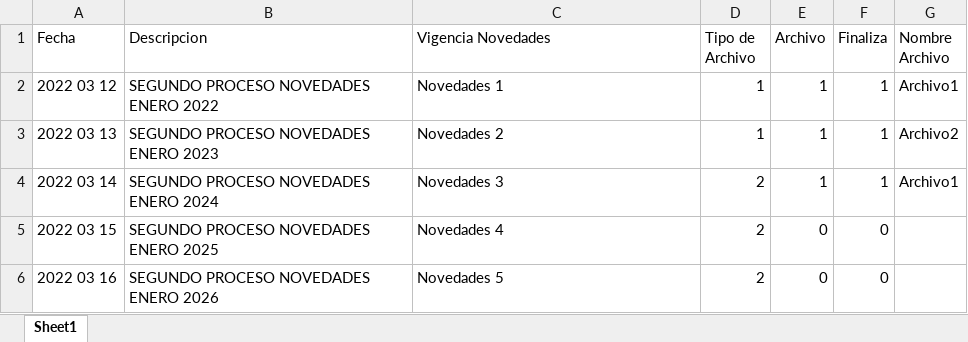
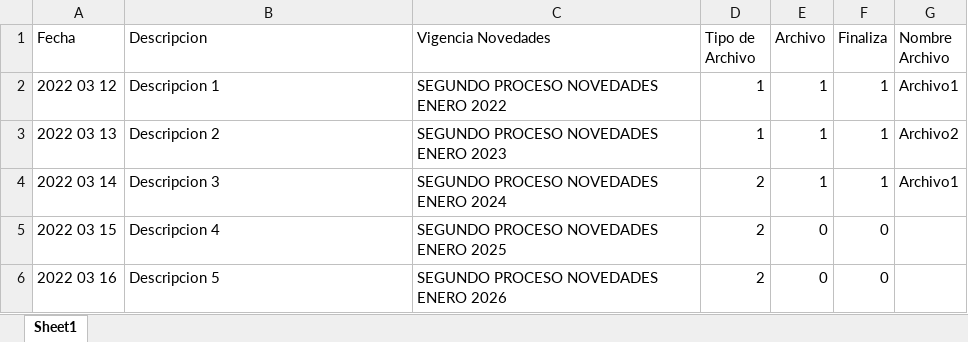
Before and after one commit to creandosoft-ruderney-palencia/File-Demo, an Excel workbook: Respuesta.xlsx, sheet Sheet1, drawn as a sheet; values as stored, in another font and other column widths than the file's, no borders; the diff names each change by its address in the sheet, - before the commit and + after, or states it on an @@ line.

Commit message:
Add files via upload

```diff
--- a/Respuesta.xlsx (sheet Sheet1)
+++ b/Respuesta.xlsx (sheet Sheet1)
-B2 (Descripcion): SEGUNDO PROCESO NOVEDADES ENERO 2022
+B2 (Descripcion): Descripcion 1
-C2 (Vigencia Novedades): Novedades 1
+C2 (Vigencia Novedades): SEGUNDO PROCESO NOVEDADES ENERO 2022
-B3 (Descripcion): SEGUNDO PROCESO NOVEDADES ENERO 2023
+B3 (Descripcion): Descripcion 2
-C3 (Vigencia Novedades): Novedades 2
+C3 (Vigencia Novedades): SEGUNDO PROCESO NOVEDADES ENERO 2023
-B4 (Descripcion): SEGUNDO PROCESO NOVEDADES ENERO 2024
+B4 (Descripcion): Descripcion 3
-C4 (Vigencia Novedades): Novedades 3
+C4 (Vigencia Novedades): SEGUNDO PROCESO NOVEDADES ENERO 2024
-B5 (Descripcion): SEGUNDO PROCESO NOVEDADES ENERO 2025
+B5 (Descripcion): Descripcion 4
-C5 (Vigencia Novedades): Novedades 4
+C5 (Vigencia Novedades): SEGUNDO PROCESO NOVEDADES ENERO 2025
-B6 (Descripcion): SEGUNDO PROCESO NOVEDADES ENERO 2026
+B6 (Descripcion): Descripcion 5
-C6 (Vigencia Novedades): Novedades 5
+C6 (Vigencia Novedades): SEGUNDO PROCESO NOVEDADES ENERO 2026
```
